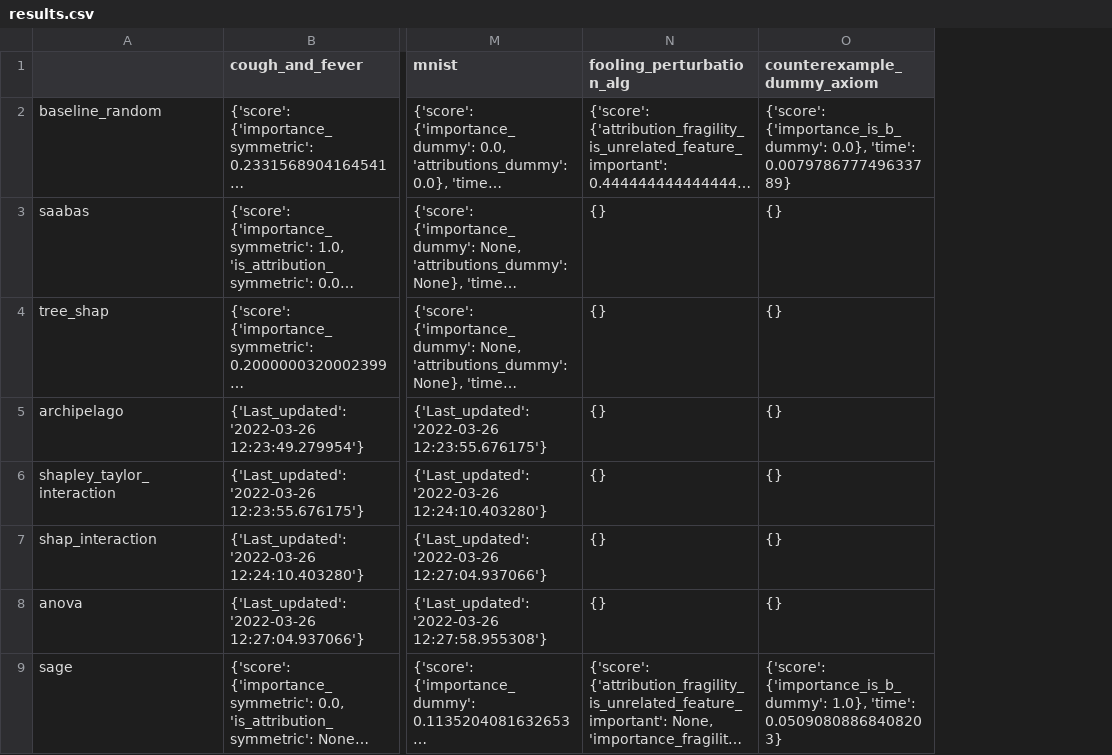
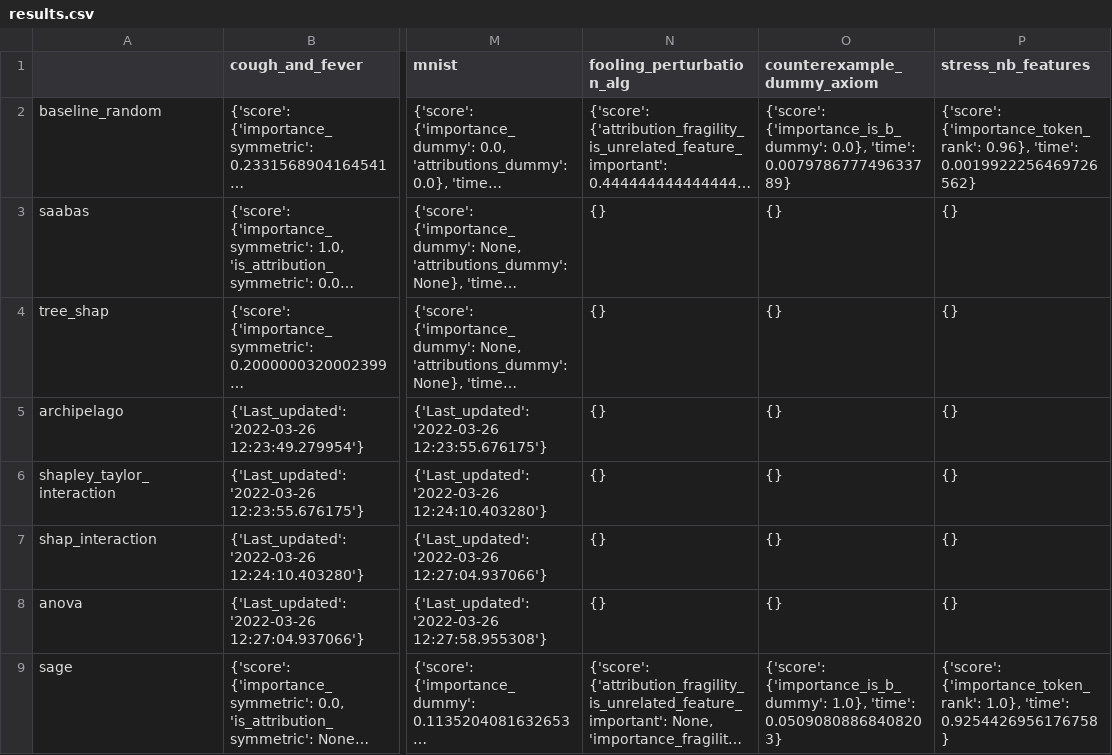
Before and after one commit to Karim-53/Compare-xAI, a CSV file: data/02_experiment_output/results.csv, drawn as a sheet; only a part is shown, gaps mark what is left out; long unchanged cells end in …; the diff names each change by its address in the sheet, - before the commit and + after, or states it on an @@ line.

Commit message:
stress test nlp

```diff
--- a/data/02_experiment_output/results.csv
+++ b/data/02_experiment_output/results.csv
+column P (stress_nb_features), rows 2-9: {'score': {'importance_token_rank': 0.96}, 'time': 0.0019922256469726562} | {} | {} | {} | {} | {} | {} | {'score': {'importance_token_rank': 1.0}, 'time': 0.9254426956176758}
```
